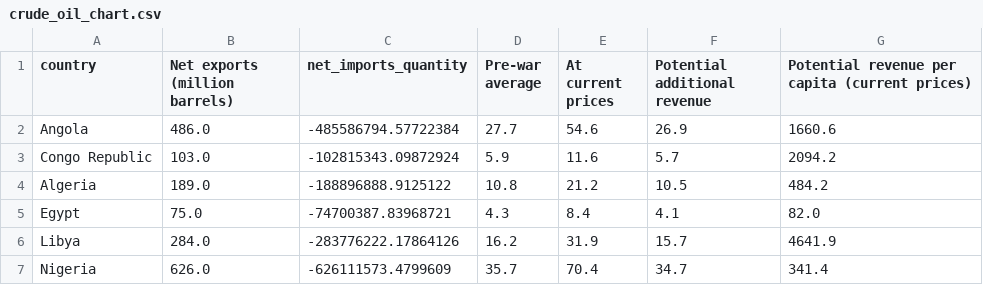
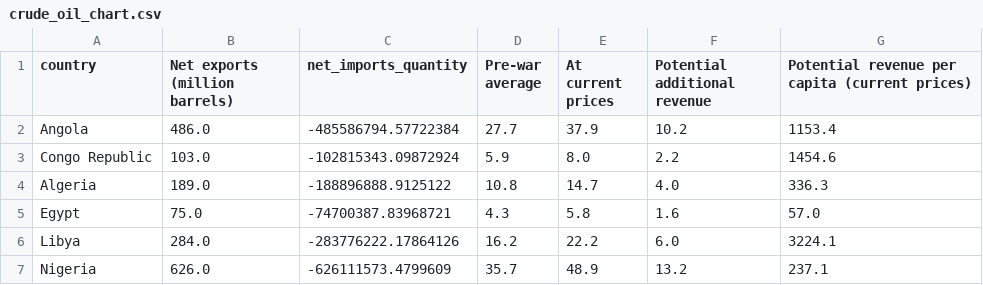
Before and after one commit to ONEcampaign/DataDive_Ukraine, a CSV file: output/crude_oil_chart.csv, drawn as a sheet.

```diff
--- a/output/crude_oil_chart.csv
+++ b/output/crude_oil_chart.csv
@@ -1,7 +1,7 @@
 country,Net exports (million barrels),net_imports_quantity,Pre-war average,At current prices,Potential additional revenue,Potential revenue per capita (current prices)
-Angola,486.0,-485586794.57722384,27.7,54.6,26.9,1660.6
-Congo Republic,103.0,-102815343.09872924,5.9,11.6,5.7,2094.2
-Algeria,189.0,-188896888.9125122,10.8,21.2,10.5,484.2
-Egypt,75.0,-74700387.83968721,4.3,8.4,4.1,82.0
-Libya,284.0,-283776222.17864126,16.2,31.9,15.7,4641.9
-Nigeria,626.0,-626111573.4799609,35.7,70.4,34.7,341.4
+Angola,486.0,-485586794.57722384,27.7,37.9,10.2,1153.4
+Congo Republic,103.0,-102815343.09872924,5.9,8.0,2.2,1454.6
+Algeria,189.0,-188896888.9125122,10.8,14.7,4.0,336.3
+Egypt,75.0,-74700387.83968721,4.3,5.8,1.6,57.0
+Libya,284.0,-283776222.17864126,16.2,22.2,6.0,3224.1
+Nigeria,626.0,-626111573.4799609,35.7,48.9,13.2,237.1
```
Also changed, not shown: output/grain_chart_pre_post.csv, output/updates.csv, 4 other files.
